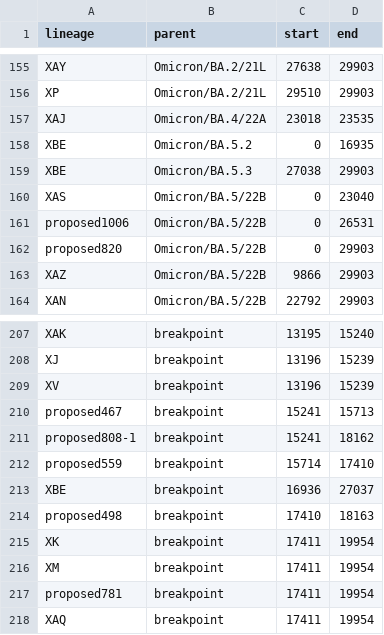
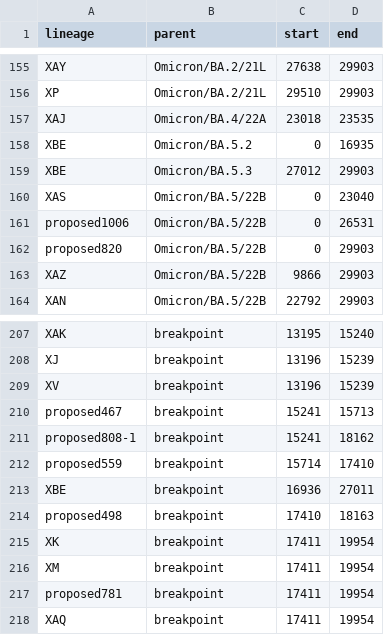
Before and after one commit to ktmeaton/ncov-recombinant, a TSV file: resources/breakpoints_clade.tsv, drawn as a sheet; only a part is shown, gaps mark what is left out.

```diff
--- a/resources/breakpoints_clade.tsv
+++ b/resources/breakpoints_clade.tsv
@@ -158,3 +158,3 @@ XAJ	Omicron/BA.4/22A	23018	23535
 XBE	Omicron/BA.5.2	0	16935
-XBE	Omicron/BA.5.3	27038	29903
+XBE	Omicron/BA.5.3	27012	29903
 XAS	Omicron/BA.5/22B	0	23040
@@ -212,3 +212,3 @@ proposed808-1	breakpoint	15241	18162
 proposed559	breakpoint	15714	17410
-XBE	breakpoint	16936	27037
+XBE	breakpoint	16936	27011
 proposed498	breakpoint	17410	18163
```
Also changed, not shown: defaults/validation.tsv, resources/breakpoints.tsv, 18 other files.
